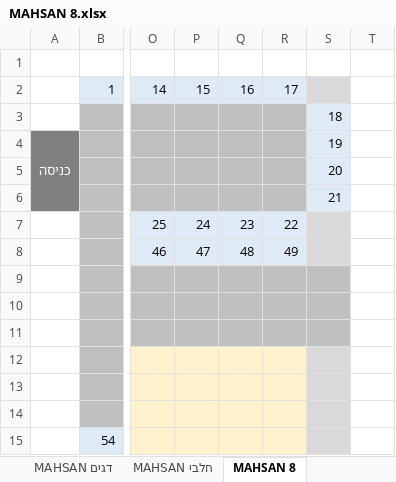
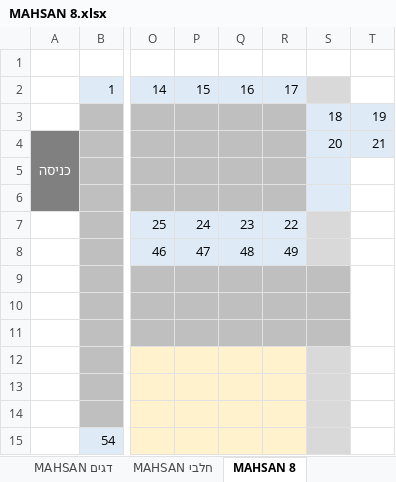
Before and after one commit to sverdlikdan-code/COLUMBUS, an Excel workbook: planogram/MAHSAN 8.xlsx, sheet MAHSAN 8, drawn as a sheet; only a part is shown, gaps mark what is left out; values as stored, in another font and other column widths than the file's, no borders; the diff names each change by its address in the sheet, - before the commit and + after, or states it on an @@ line.

```diff
--- a/planogram/MAHSAN 8.xlsx (sheet MAHSAN 8)
+++ b/planogram/MAHSAN 8.xlsx (sheet MAHSAN 8)
-T3: (empty)
+T3: 19
-T3:T4 fill: none
+T3:T4 fill: #DEEBF7
-S4: 19
+S4: 20
-T4: (empty)
+T4: 21
-S5: 20
+S5: (empty)
-S6: 21
+S6: (empty)
+T9:T11 merged
```
Also changed, not shown: 3 other files.
